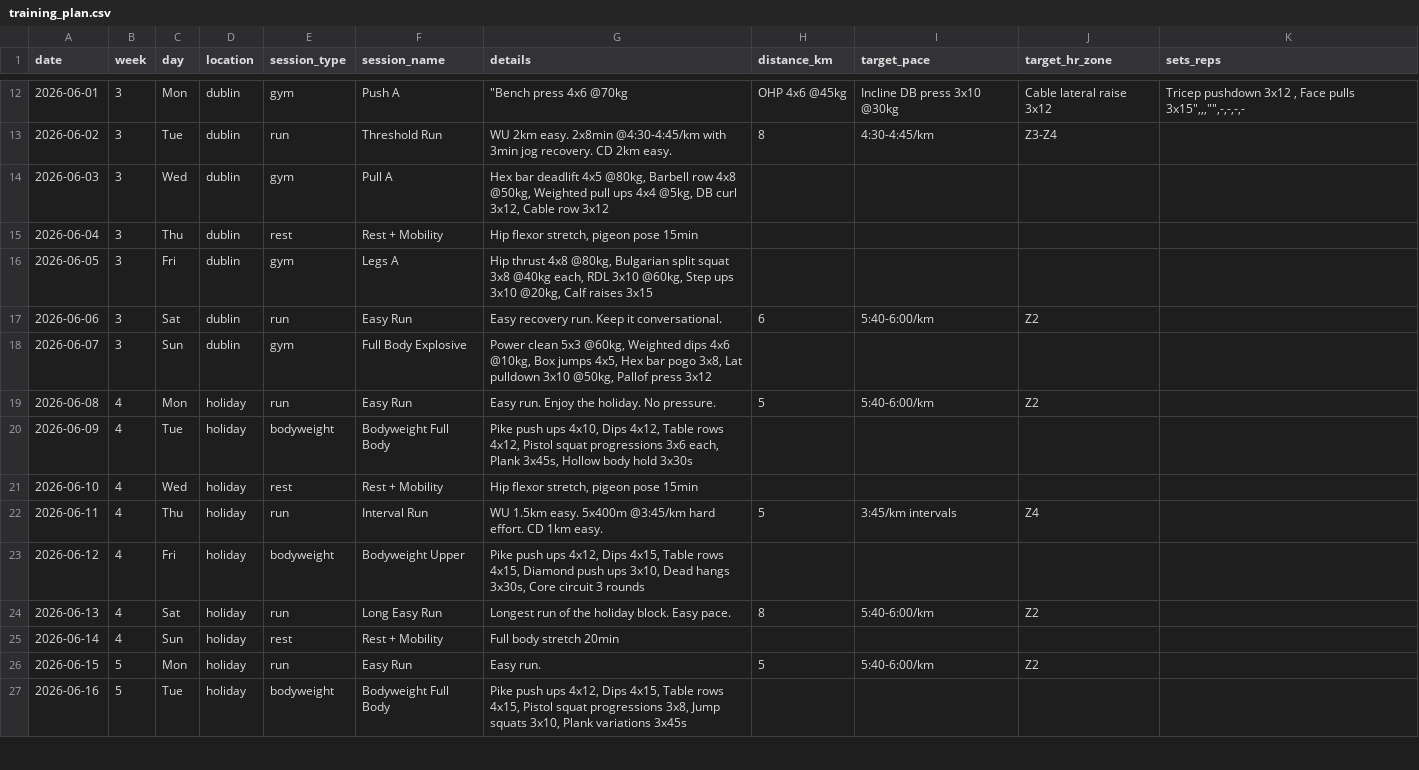
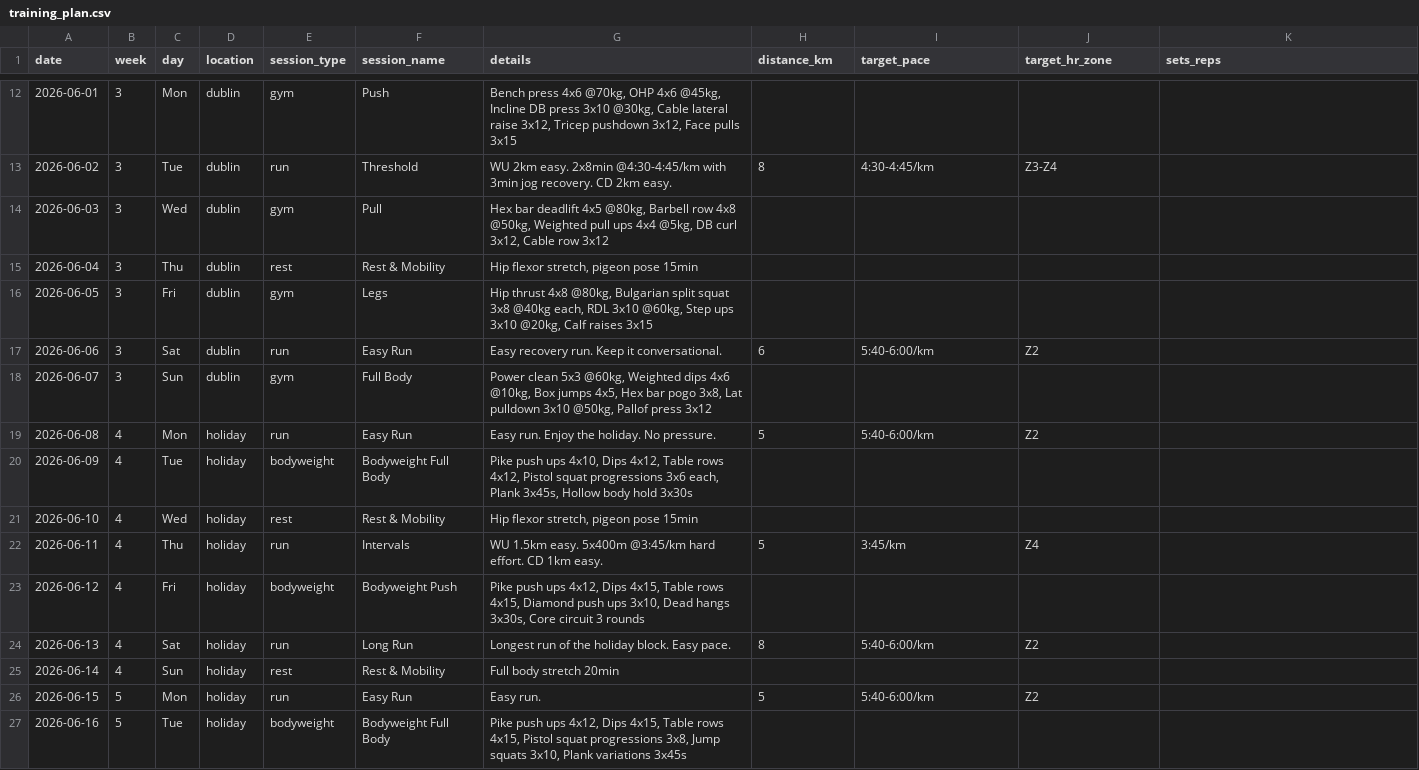
Before and after one commit to Hugh-Munro/aurora, a CSV file: data/training_plan.csv, drawn as a sheet; only a part is shown, gaps mark what is left out; the diff covers the shown part only.

```diff
--- a/data/training_plan.csv
+++ b/data/training_plan.csv
@@ -12,15 +12,15 @@ date,week,day,location,session_type,session_name,details,distance_km,target_pace
-2026-06-01,3,Mon,dublin,gym,Push A,"""Bench press 4x6 @70kg ", OHP 4x6 @45kg , Incline DB press 3x10 @30kg , Cable lateral raise 3x12 ," Tricep pushdown 3x12 , Face pulls 3x15"",,,"""",-,-,-,-"
-2026-06-02,3,Tue,dublin,run,Threshold Run,WU 2km easy. 2x8min @4:30-4:45/km with 3min jog recovery. CD 2km easy.,8,4:30-4:45/km,Z3-Z4,
-2026-06-03,3,Wed,dublin,gym,Pull A,"Hex bar deadlift 4x5 @80kg, Barbell row 4x8 @50kg, Weighted pull ups 4x4 @5kg, DB curl 3x12, Cable row 3x12",,,,
-2026-06-04,3,Thu,dublin,rest,Rest + Mobility,"Hip flexor stretch, pigeon pose 15min",,,,
-2026-06-05,3,Fri,dublin,gym,Legs A,"Hip thrust 4x8 @80kg, Bulgarian split squat 3x8 @40kg each, RDL 3x10 @60kg, Step ups 3x10 @20kg, Calf raises 3x15",,,,
+2026-06-01,3,Mon,dublin,gym,Push,"Bench press 4x6 @70kg, OHP 4x6 @45kg, Incline DB press 3x10 @30kg, Cable lateral raise 3x12, Tricep pushdown 3x12, Face pulls 3x15",,,,
+2026-06-02,3,Tue,dublin,run,Threshold,WU 2km easy. 2x8min @4:30-4:45/km with 3min jog recovery. CD 2km easy.,8,4:30-4:45/km,Z3-Z4,
+2026-06-03,3,Wed,dublin,gym,Pull,"Hex bar deadlift 4x5 @80kg, Barbell row 4x8 @50kg, Weighted pull ups 4x4 @5kg, DB curl 3x12, Cable row 3x12",,,,
+2026-06-04,3,Thu,dublin,rest,Rest & Mobility,"Hip flexor stretch, pigeon pose 15min",,,,
+2026-06-05,3,Fri,dublin,gym,Legs,"Hip thrust 4x8 @80kg, Bulgarian split squat 3x8 @40kg each, RDL 3x10 @60kg, Step ups 3x10 @20kg, Calf raises 3x15",,,,
 2026-06-06,3,Sat,dublin,run,Easy Run,Easy recovery run. Keep it conversational.,6,5:40-6:00/km,Z2,
-2026-06-07,3,Sun,dublin,gym,Full Body Explosive,"Power clean 5x3 @60kg, Weighted dips 4x6 @10kg, Box jumps 4x5, Hex bar pogo 3x8, Lat pulldown 3x10 @50kg, Pallof press 3x12",,,,
+2026-06-07,3,Sun,dublin,gym,Full Body,"Power clean 5x3 @60kg, Weighted dips 4x6 @10kg, Box jumps 4x5, Hex bar pogo 3x8, Lat pulldown 3x10 @50kg, Pallof press 3x12",,,,
 2026-06-08,4,Mon,holiday,run,Easy Run,Easy run. Enjoy the holiday. No pressure.,5,5:40-6:00/km,Z2,
 2026-06-09,4,Tue,holiday,bodyweight,Bodyweight Full Body,"Pike push ups 4x10, Dips 4x12, Table rows 4x12, Pistol squat progressions 3x6 each, Plank 3x45s, Hollow body hold 3x30s",,,,
-2026-06-10,4,Wed,holiday,rest,Rest + Mobility,"Hip flexor stretch, pigeon pose 15min",,,,
-2026-06-11,4,Thu,holiday,run,Interval Run,WU 1.5km easy. 5x400m @3:45/km hard effort. CD 1km easy.,5,3:45/km intervals,Z4,
-2026-06-12,4,Fri,holiday,bodyweight,Bodyweight Upper,"Pike push ups 4x12, Dips 4x15, Table rows 4x15, Diamond push ups 3x10, Dead hangs 3x30s, Core circuit 3 rounds",,,,
-2026-06-13,4,Sat,holiday,run,Long Easy Run,Longest run of the holiday block. Easy pace.,8,5:40-6:00/km,Z2,
-2026-06-14,4,Sun,holiday,rest,Rest + Mobility,Full body stretch 20min,,,,
+2026-06-10,4,Wed,holiday,rest,Rest & Mobility,"Hip flexor stretch, pigeon pose 15min",,,,
+2026-06-11,4,Thu,holiday,run,Intervals,WU 1.5km easy. 5x400m @3:45/km hard effort. CD 1km easy.,5,3:45/km,Z4,
+2026-06-12,4,Fri,holiday,bodyweight,Bodyweight Push,"Pike push ups 4x12, Dips 4x15, Table rows 4x15, Diamond push ups 3x10, Dead hangs 3x30s, Core circuit 3 rounds",,,,
+2026-06-13,4,Sat,holiday,run,Long Run,Longest run of the holiday block. Easy pace.,8,5:40-6:00/km,Z2,
+2026-06-14,4,Sun,holiday,rest,Rest & Mobility,Full body stretch 20min,,,,
 2026-06-15,5,Mon,holiday,run,Easy Run,Easy run.,5,5:40-6:00/km,Z2,
```
Also changed, not shown: 68 edited cells elsewhere in this file, 1 other file.
